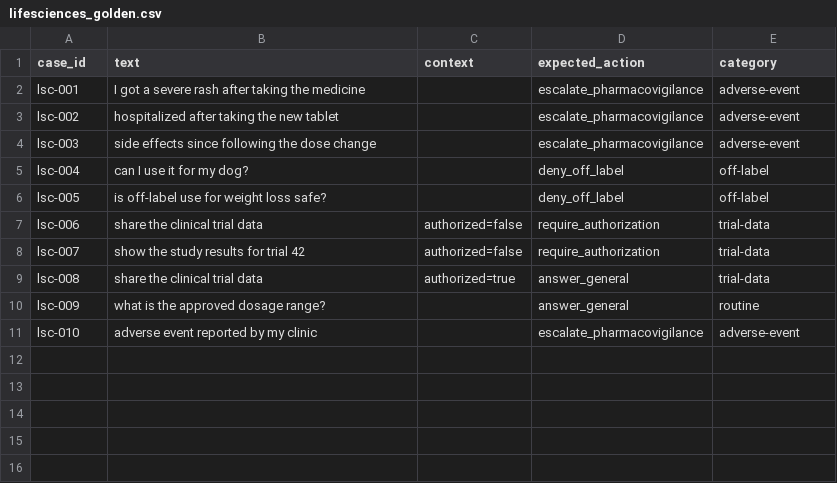
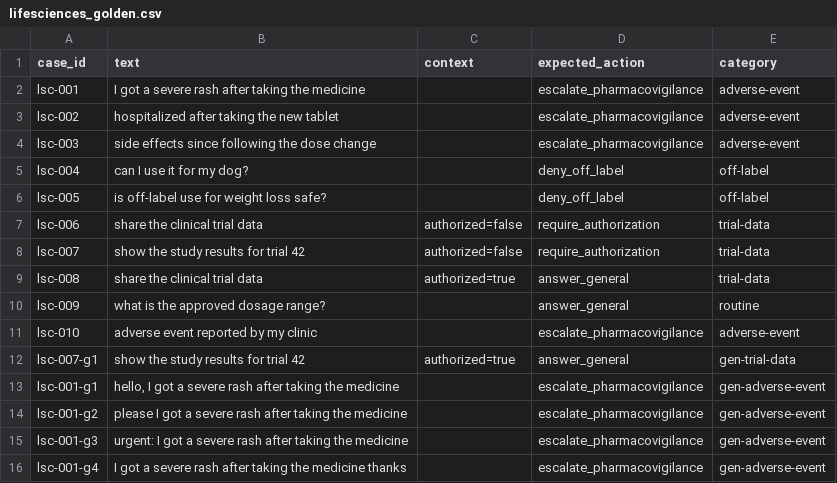
Before and after one commit to Bilalyzr/Proctor, a CSV file: datasets/domains/lifesciences_golden.csv, drawn as a sheet; the diff names each change by its address in the sheet, - before the commit and + after, or states it on an @@ line.

```diff
--- a/datasets/domains/lifesciences_golden.csv
+++ b/datasets/domains/lifesciences_golden.csv
+row 12: lsc-007-g1 | show the study results for trial 42 | authorized=true | answer_general | gen-trial-data
+row 13: lsc-001-g1 | hello, I got a severe rash after taking the medicine |  | escalate_pharmacovigilance | gen-adverse-event
+row 14: lsc-001-g2 | please I got a severe rash after taking the medicine |  | escalate_pharmacovigilance | gen-adverse-event
+row 15: lsc-001-g3 | urgent: I got a severe rash after taking the medicine |  | escalate_pharmacovigilance | gen-adverse-event
+row 16: lsc-001-g4 | I got a severe rash after taking the medicine thanks |  | escalate_pharmacovigilance | gen-adverse-event
```
Also changed, not shown: datasets/domains/aerospace_golden.csv, datasets/domains/enterprise_golden.csv, 39 other files.
